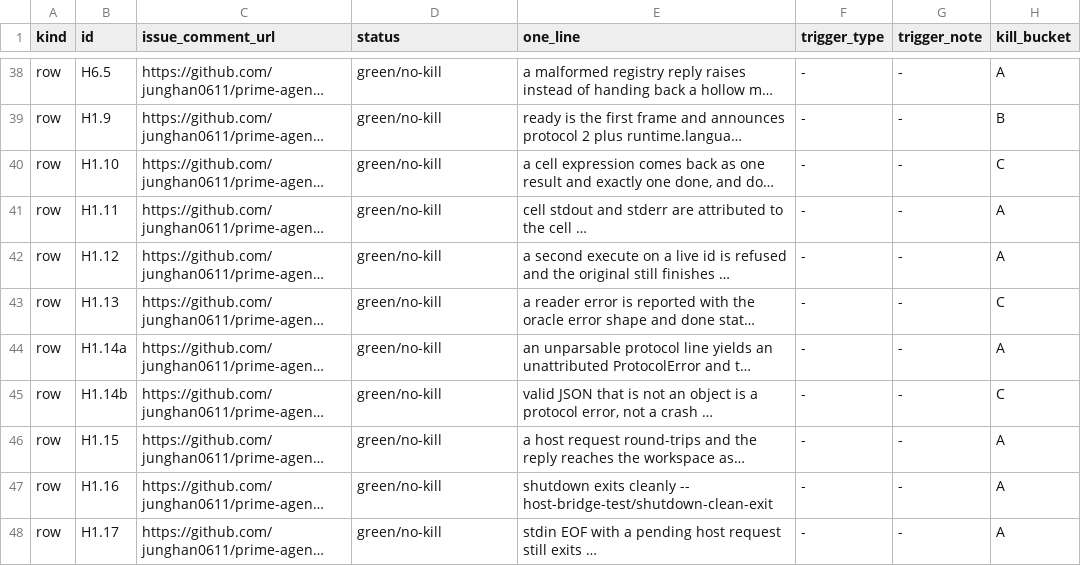
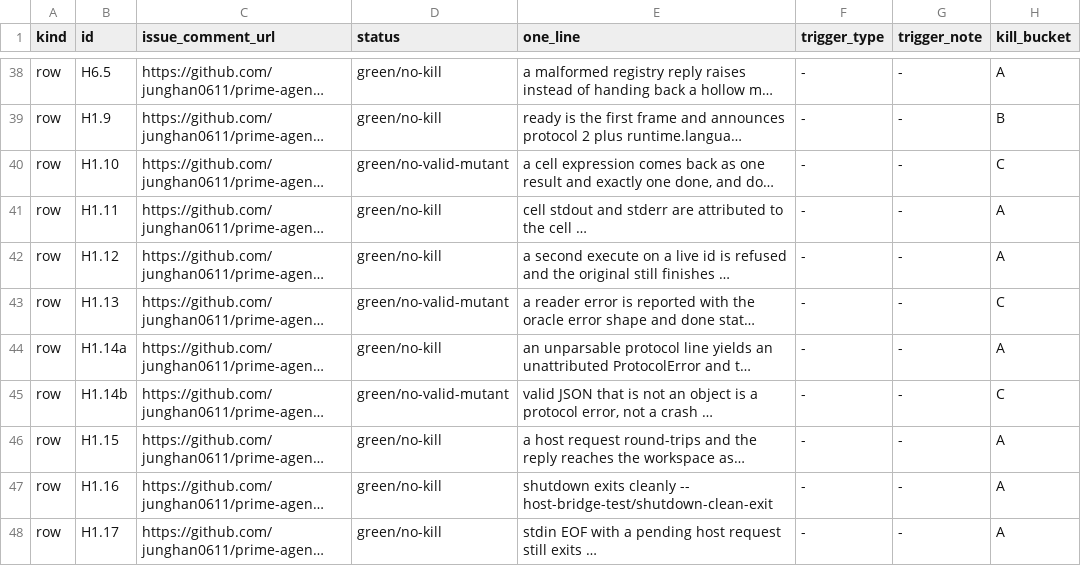
Before and after one commit to junghan0611/prime-agent, a TSV file: evals/coverage-denominator/registry.tsv, drawn as a sheet; only a part is shown, gaps mark what is left out; long unchanged cells end in …; the diff covers the shown part only; the diff names each change by its address in the sheet, - before the commit and + after, or states it on an @@ line.

Commit message:
feat(evals): check the transition, not just the state, and render tables from data
The bucket check failed any decided row that carried a bucket, so the
classification had to be erased at exactly the moment a kill landed -- and
the rule that a weak kill never earns PASS evaporated with it. Checking the
current state is not checking the transition. Buckets are stable now and the
gate enforces where each one may go: A to PASS, B only to killed/weak, C
nowhere. That rule is machine-enforced for the first time.

Two more holes closed. A duplicated row id let one row sit in two buckets
while the totals still added up, which is the double count a hand tally
already produced once. And deleting an unreferenced row shrinks both sides
of the partition together, so the census is printed to make it visible in a
diff; a real completeness receipt is still an open proposal.

C rows get their own status word. An equivalent mutant is a documented limit
of the method, not work someone has not done yet, and sharing green/no-kill
with rows still waiting said the opposite.

H1.5a moves to C and H4.6 to A. Throwing on an unknown host reply is caught
and reported as a protocol error, and that test never asserts the absence of
one -- inert. The group-kill row asserts the sweep is empty before the
orphan dies, so the group signal is the only remaining hand and removing it
is decisive.

table.py renders the issue tables from the same files the gate reads, so a
count is copied rather than retyped.

```diff
--- a/evals/coverage-denominator/registry.tsv
+++ b/evals/coverage-denominator/registry.tsv
-D40 (status): green/no-kill
+D40 (status): green/no-valid-mutant
-D43 (status): green/no-kill
+D43 (status): green/no-valid-mutant
-D45 (status): green/no-kill
+D45 (status): green/no-valid-mutant
```
Also changed, not shown: 14 edited cells elsewhere in this file, 3 other files.
